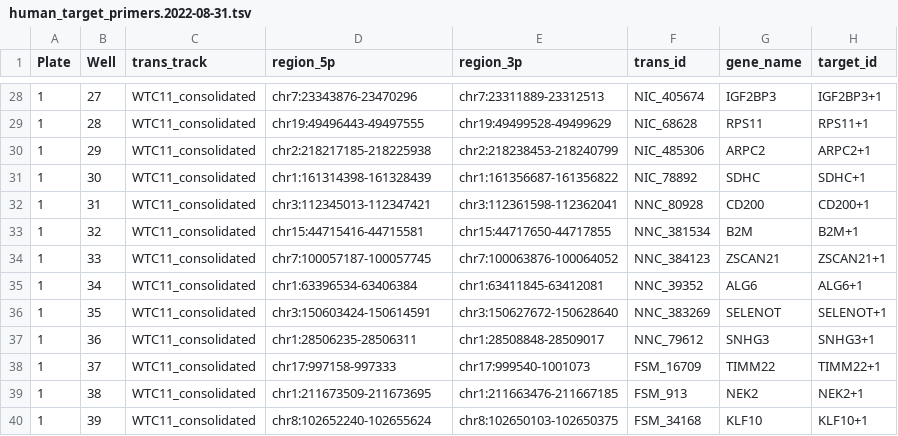
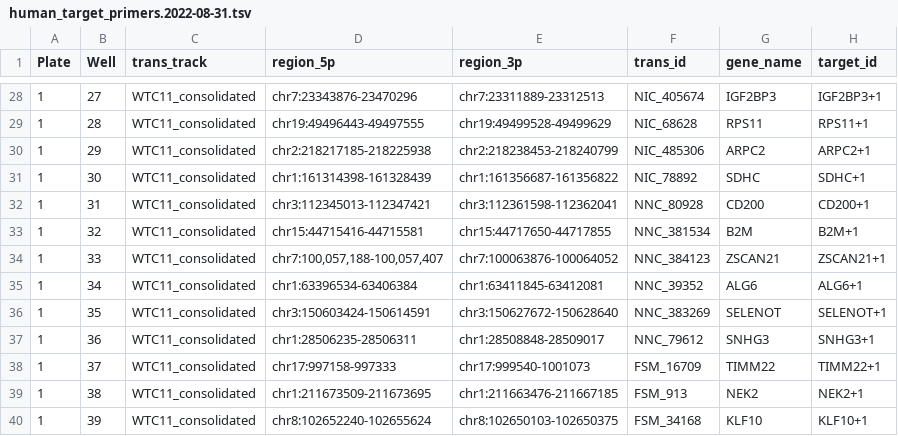
Before and after one commit to LRGASP/primer-design, a TSV file: runs/hg38/specs/human_target_primers.2022-08-31.tsv, drawn as a sheet; only a part is shown, gaps mark what is left out; the diff names each change by its address in the sheet, - before the commit and + after, or states it on an @@ line.

```diff
--- a/runs/hg38/specs/human_target_primers.2022-08-31.tsv
+++ b/runs/hg38/specs/human_target_primers.2022-08-31.tsv
-D34 (region_5p): chr7:100057187-100057745
+D34 (region_5p): chr7:100,057,188-100,057,407
```
Also changed, not shown: 3 other files.
